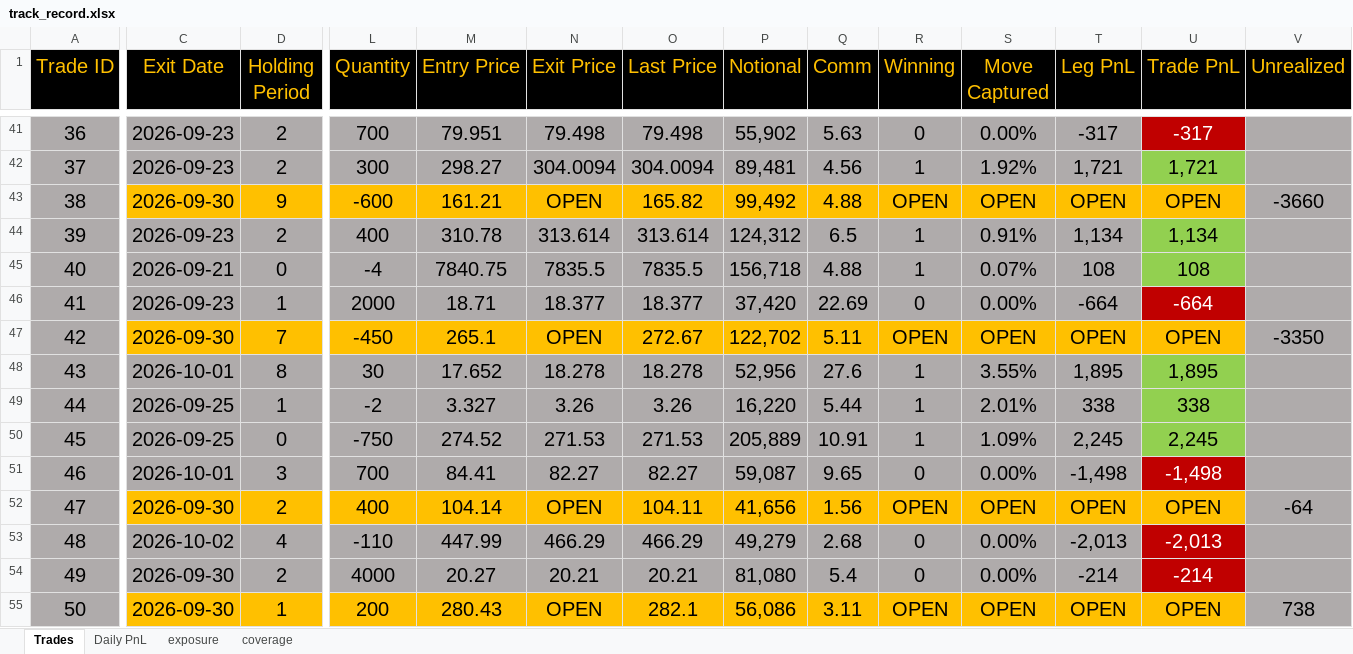
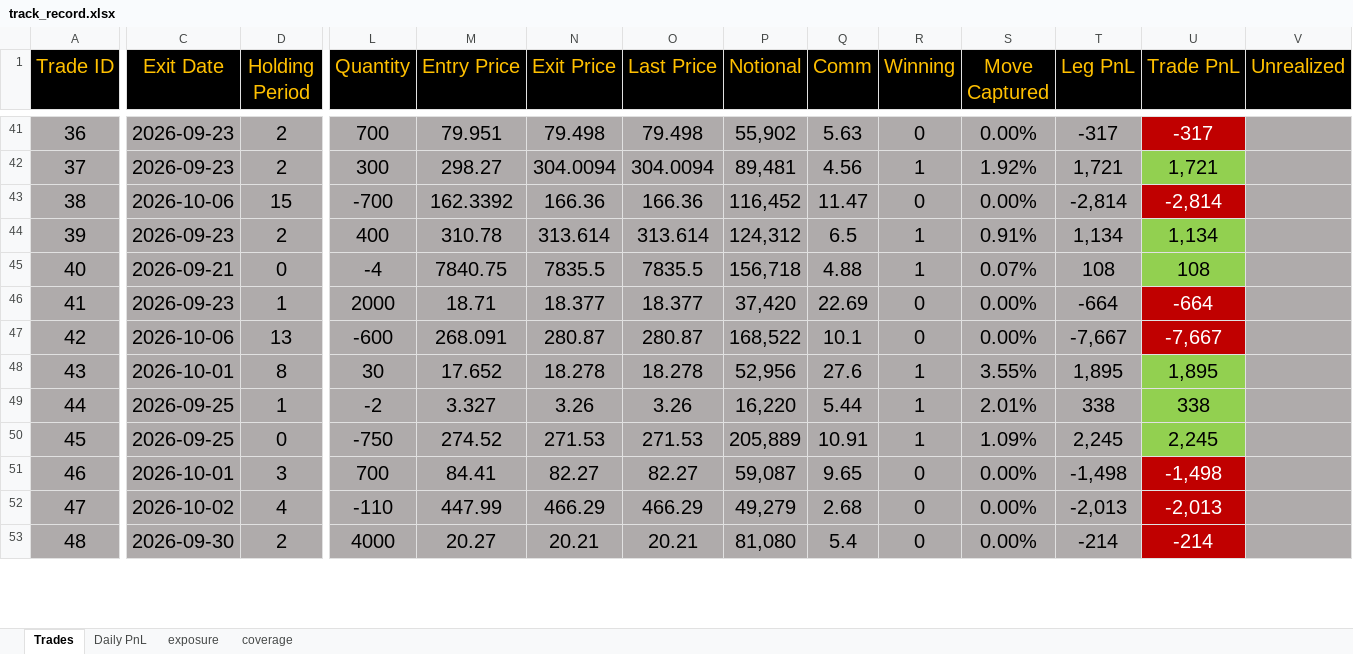
Before and after one commit to bkayabkaya/bookmonitor, an Excel workbook: track_record.xlsx, sheet Trades, drawn as a sheet; only a part is shown, gaps mark what is left out; values as stored, in another font and other column widths than the file's, no borders; removed rows and columns are numbered as before the commit, all else as after; rows hold the shown columns only; the diff covers the shown part only; the diff names each change by its address in the sheet, - before the commit and + after, or states it on an @@ line.

Commit message:
Add files via upload

```diff
--- a/track_record.xlsx (sheet Trades)
+++ b/track_record.xlsx (sheet Trades)
-C43 (Exit Date): 2026-09-30
+C43 (Exit Date): 2026-10-06
-C43:T43 fill: #FFC000
+C43:T43 fill: #AFABAB
-D43 (Holding Period): 9
+D43 (Holding Period): 15
-L43 (Quantity): -600
+L43 (Quantity): -700
-M43 (Entry Price): 161.21
+M43 (Entry Price): 162.3392
-N43 (Exit Price): OPEN
+N43 (Exit Price): 166.36
-O43 (Last Price): 165.82
+O43 (Last Price): 166.36
-P43 (Notional): 99,492
+P43 (Notional): 116,452
-Q43 (Comm): 4.88
+Q43 (Comm): 11.47
-R43 (Winning): OPEN
+R43 (Winning): 0
-S43 (Move Captured): OPEN
+S43 (Move Captured): 0.00%
-T43 (Leg PnL): OPEN
+T43 (Leg PnL): -2,814
-U43 (Trade PnL): OPEN
+U43 (Trade PnL): -2,814
@@ U43 fill: #FFC000 → #C00000, text colour: black → #FFFFFF @@
-V43 (Unrealized): -3660
+V43 (Unrealized): (empty)
-C47 (Exit Date): 2026-09-30
+C47 (Exit Date): 2026-10-06
-C47:T47 fill: #FFC000
+C47:T47 fill: #AFABAB
-D47 (Holding Period): 7
+D47 (Holding Period): 13
-L47 (Quantity): -450
+L47 (Quantity): -600
-M47 (Entry Price): 265.1
+M47 (Entry Price): 268.091
-N47 (Exit Price): OPEN
+N47 (Exit Price): 280.87
-O47 (Last Price): 272.67
+O47 (Last Price): 280.87
-P47 (Notional): 122,702
+P47 (Notional): 168,522
-Q47 (Comm): 5.11
+Q47 (Comm): 10.1
-R47 (Winning): OPEN
+R47 (Winning): 0
-S47 (Move Captured): OPEN
+S47 (Move Captured): 0.00%
-T47 (Leg PnL): OPEN
+T47 (Leg PnL): -7,667
-U47 (Trade PnL): OPEN
+U47 (Trade PnL): -7,667
@@ U47 fill: #FFC000 → #C00000, text colour: black → #FFFFFF @@
-V47 (Unrealized): -3350
+V47 (Unrealized): (empty)
-row 52: 47 | 2026-09-30 | 2 | 400 | 104.14 | OPEN | 104.11 | 41,656 | 1.56 | OPEN | OPEN | OPEN | OPEN | -64
-A52 (Trade ID): 48
+A52 (Trade ID): 47
-A53 (Trade ID): 49
+A53 (Trade ID): 48
-row 55: 50 | 2026-09-30 | 1 | 200 | 280.43 | OPEN | 282.1 | 56,086 | 3.11 | OPEN | OPEN | OPEN | OPEN | 738
```
Also changed, not shown: 4 added rows, 4 removed rows, 9 edited cells and cell formats elsewhere in this sheet, sheet exposure, sheet Daily PnL, formulas that keep their value.
